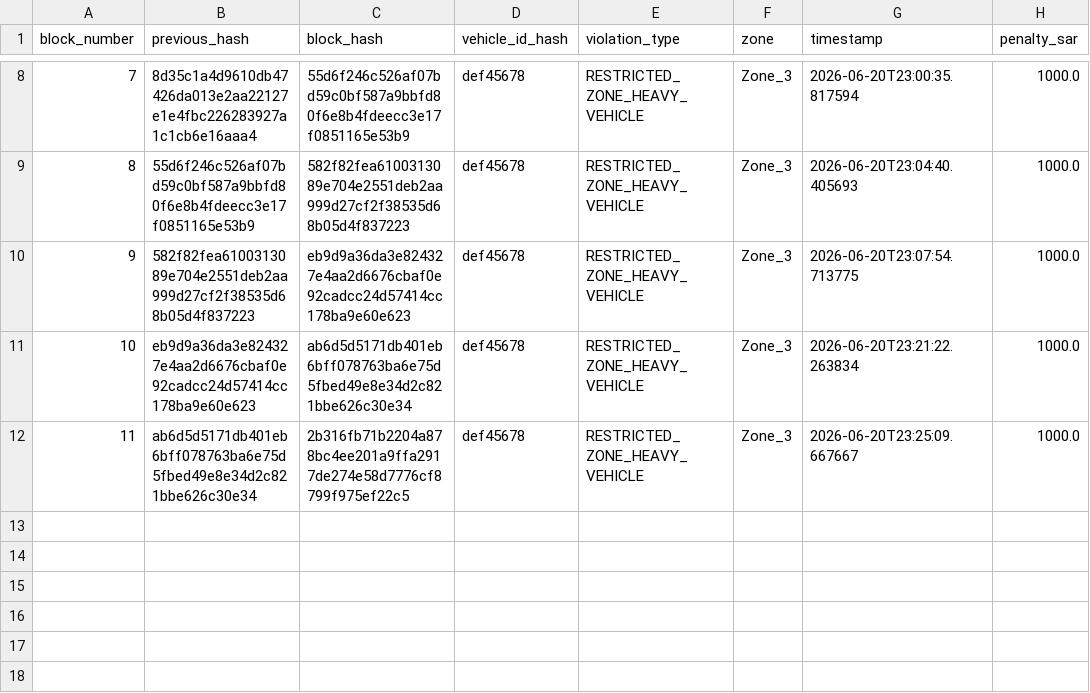
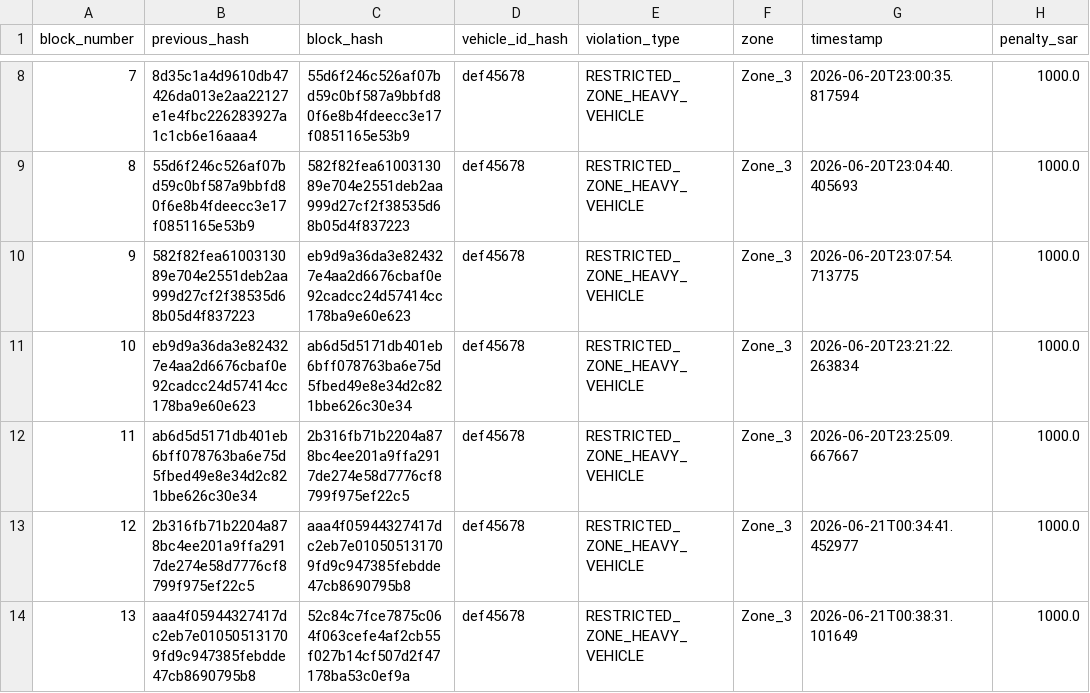
Before and after one commit to MuhammadTalha121/smart_city_traffic_model, a CSV file: violation_ledger.csv, drawn as a sheet; only a part is shown, gaps mark what is left out.

```diff
--- a/violation_ledger.csv
+++ b/violation_ledger.csv
@@ -12 +12,3 @@ block_number,previous_hash,block_hash,vehicle_id_hash,violation_type,zone,timest
 11,ab6d5d5171db401eb6bff078763ba6e75d5fbed49e8e34d2c821bbe626c30e34,2b316fb71b2204a878bc4ee201a9ffa2917de274e58d7776cf8799f975ef22c5,def45678,RESTRICTED_ZONE_HEAVY_VEHICLE,Zone_3,2026-06-20T23:25:09.667667,1000.0
+12,2b316fb71b2204a878bc4ee201a9ffa2917de274e58d7776cf8799f975ef22c5,aaa4f05944327417dc2eb7e010505131709fd9c947385febdde47cb8690795b8,def45678,RESTRICTED_ZONE_HEAVY_VEHICLE,Zone_3,2026-06-21T00:34:41.452977,1000.0
+13,aaa4f05944327417dc2eb7e010505131709fd9c947385febdde47cb8690795b8,52c84c7fce7875c064f063cefe4af2cb55f027b14cf507d2f47178ba53c0ef9a,def45678,RESTRICTED_ZONE_HEAVY_VEHICLE,Zone_3,2026-06-21T00:38:31.101649,1000.0
```
Also changed, not shown: 7 other files.
